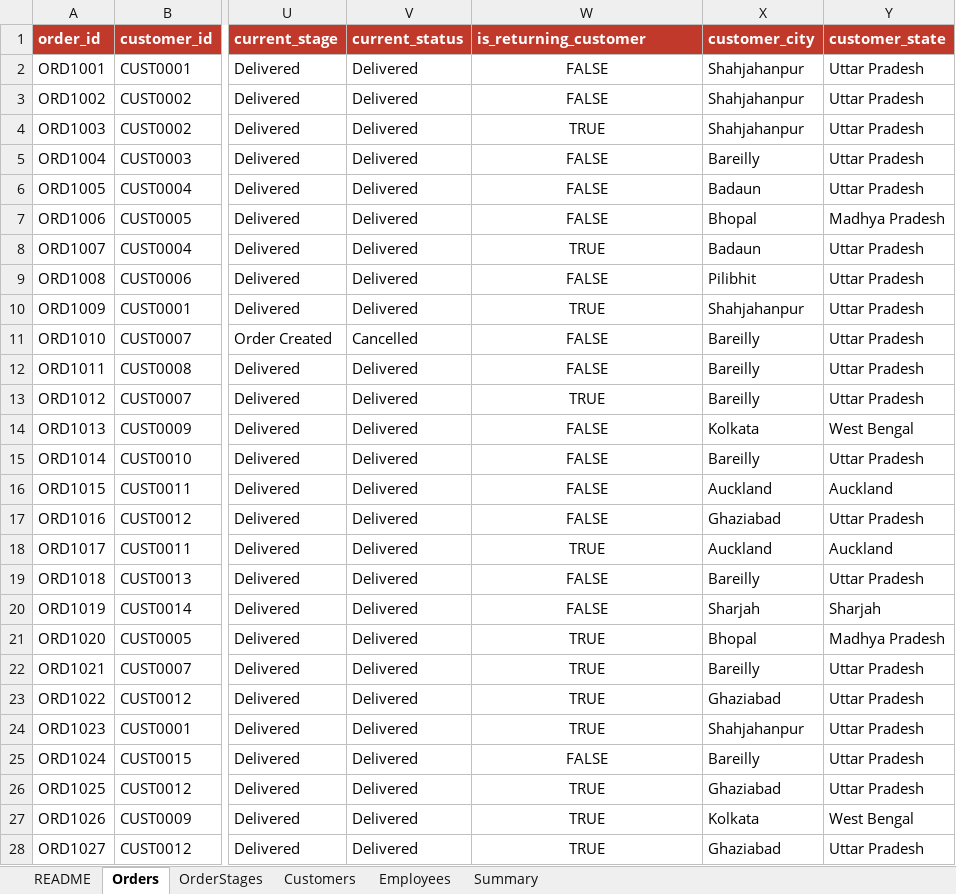
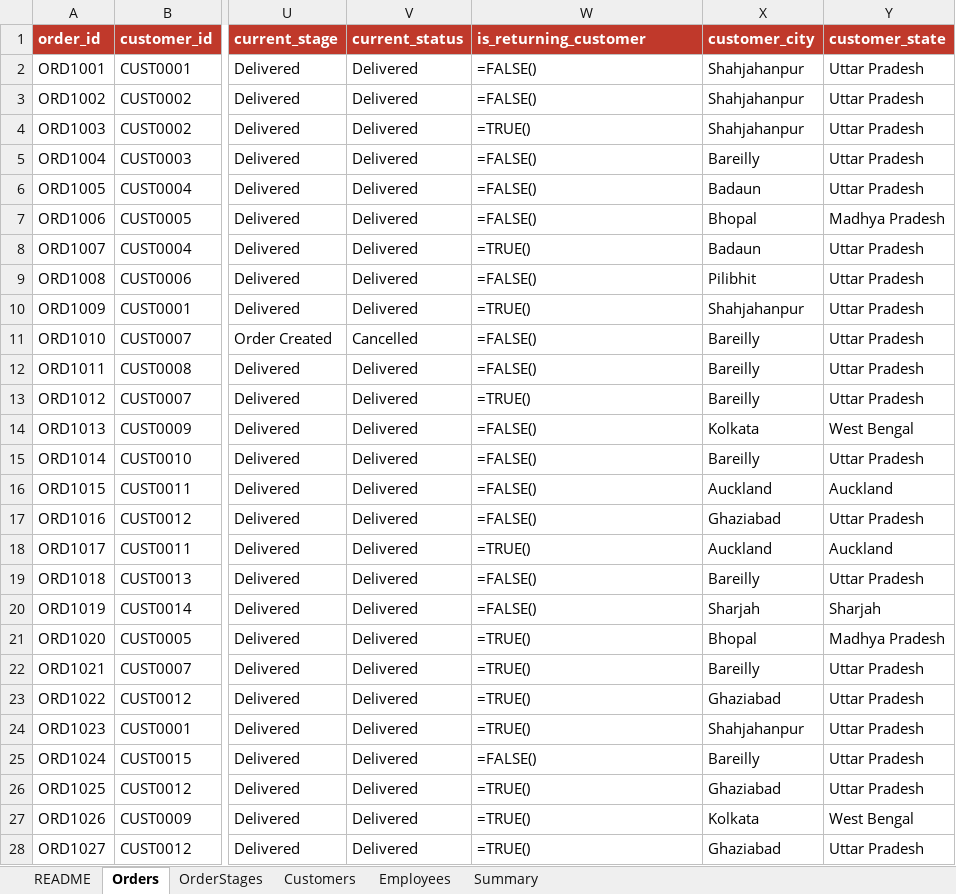
Before and after one commit to hersh11/dashboard-siddhisaree, an Excel workbook: siddhi_sarees_dataset.xlsx, sheet Orders, drawn as a sheet; only a part is shown, gaps mark what is left out; values as stored, in another font and other column widths than the file's, no borders; formulas without a stored value are shown as written; charts and pictures not drawn; the diff covers the shown part only; the diff names each change by its address in the sheet, - before the commit and + after, or states it on an @@ line.

```diff
--- a/siddhi_sarees_dataset.xlsx (sheet Orders)
+++ b/siddhi_sarees_dataset.xlsx (sheet Orders)
-W2:W3 (is_returning_customer): FALSE
+W2:W3 (is_returning_customer): =FALSE()
-W2:W28 alignment: center
+W2:W28 alignment: left
-W4 (is_returning_customer): TRUE
+W4 (is_returning_customer): =TRUE()
-W5:W7 (is_returning_customer): FALSE
+W5:W7 (is_returning_customer): =FALSE()
-W8 (is_returning_customer): TRUE
+W8 (is_returning_customer): =TRUE()
-W9 (is_returning_customer): FALSE
+W9 (is_returning_customer): =FALSE()
-W10 (is_returning_customer): TRUE
+W10 (is_returning_customer): =TRUE()
-W11:W12 (is_returning_customer): FALSE
+W11:W12 (is_returning_customer): =FALSE()
-W13 (is_returning_customer): TRUE
+W13 (is_returning_customer): =TRUE()
-W14:W17 (is_returning_customer): FALSE
+W14:W17 (is_returning_customer): =FALSE()
-W18 (is_returning_customer): TRUE
+W18 (is_returning_customer): =TRUE()
-W19:W20 (is_returning_customer): FALSE
+W19:W20 (is_returning_customer): =FALSE()
-W21:W24 (is_returning_customer): TRUE
+W21:W24 (is_returning_customer): =TRUE()
-W25 (is_returning_customer): FALSE
+W25 (is_returning_customer): =FALSE()
-W26:W28 (is_returning_customer): TRUE
+W26:W28 (is_returning_customer): =TRUE()
```
Also changed, not shown: 1033 edited cells and cell formats elsewhere in this sheet, sheet Customers, sheet Summary, sheet README, charts or pictures, 2 other files.
